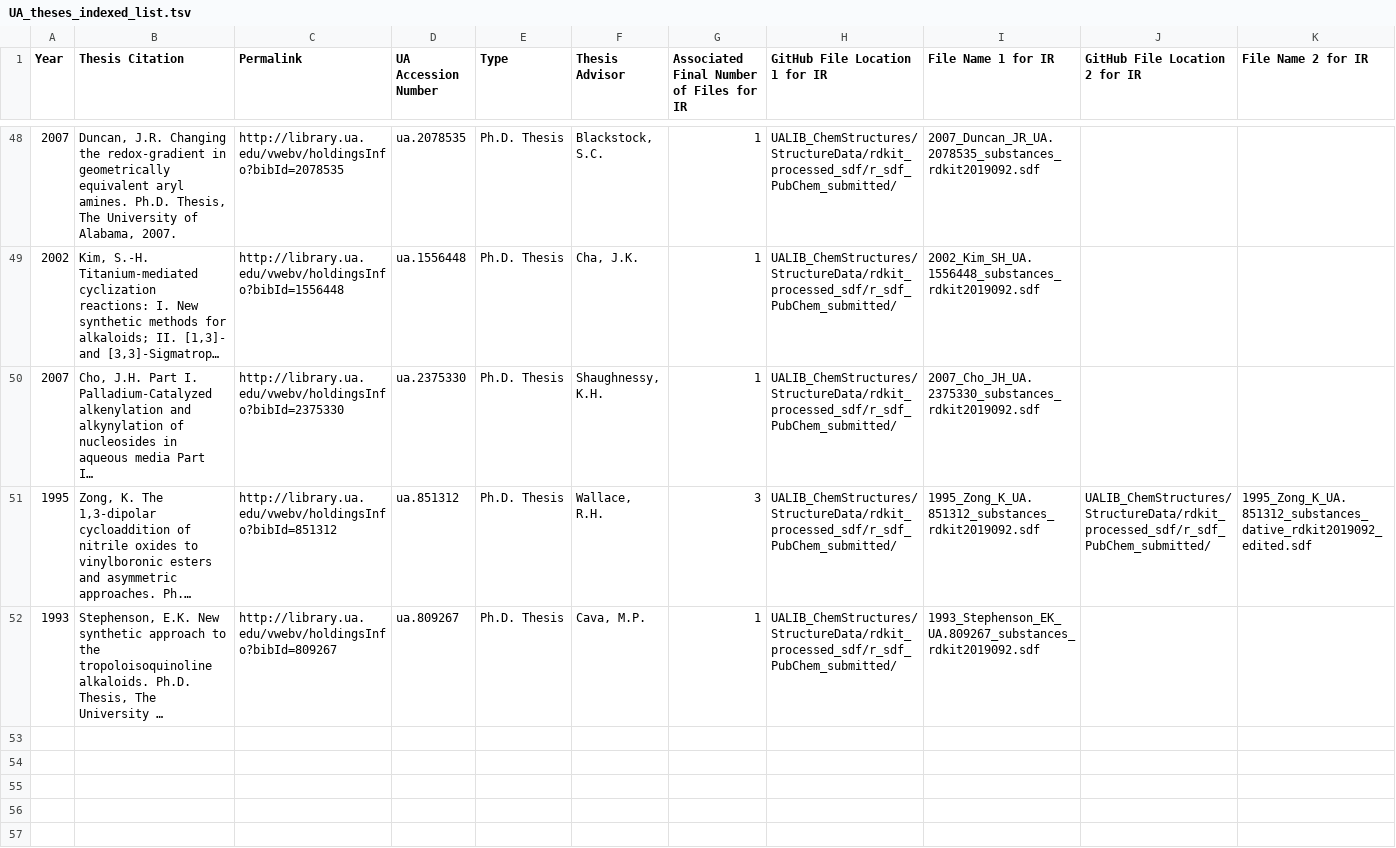
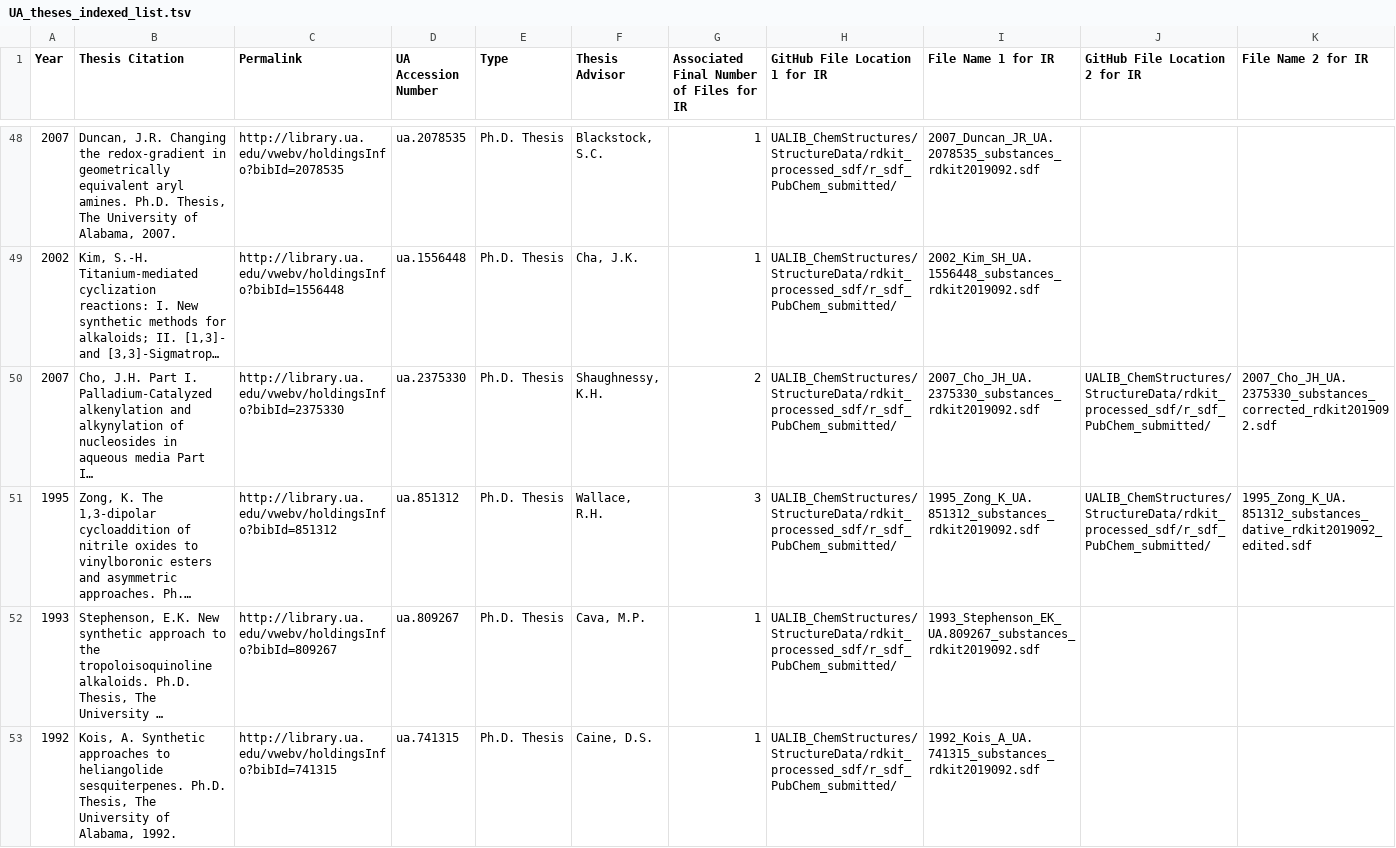
Before and after one commit to ualibweb/UALIB_ChemStructures, a TSV file: StructureData/UA_theses_indexed_list.tsv, drawn as a sheet; only a part is shown, gaps mark what is left out; long unchanged cells end in …; rows hold the shown columns only; the diff names each change by its address in the sheet, - before the commit and + after, or states it on an @@ line.

Commit message:
update REGID lists 20200322v2

```diff
--- a/StructureData/UA_theses_indexed_list.tsv
+++ b/StructureData/UA_theses_indexed_list.tsv
-G50: 1
+G50: 2
-J50 (GitHub File Location 2 for IR): (empty)
+J50 (GitHub File Location 2 for IR): UALIB_ChemStructures/StructureData/rdkit_processed_sdf/r_sdf_PubChem_submitted/
-K50 (File Name 2 for IR): (empty)
+K50 (File Name 2 for IR): 2007_Cho_JH_UA.2375330_substances_corrected_rdkit2019092.sdf
+row 53: 1992 | Kois, A. Synthetic approaches to heliangolide sesquiterpenes. Ph.D. Thesis, The University of Alabama, 1992. | http://library.ua.edu/vwebv/holdingsInfo?bibId=741315 | ua.741315 | Ph.D. Thesis | Caine, D.S. | 1 | UALIB_ChemStructures/StructureData/rdkit_processed_sdf/r_sdf_PubChem_submitted/ | 1992_Kois_A_UA.741315_substances_rdkit2019092.sdf
```
Also changed, not shown: 3 other files.
